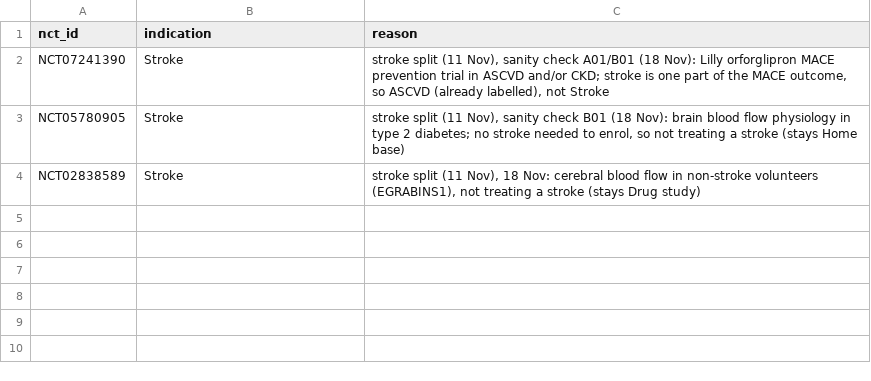
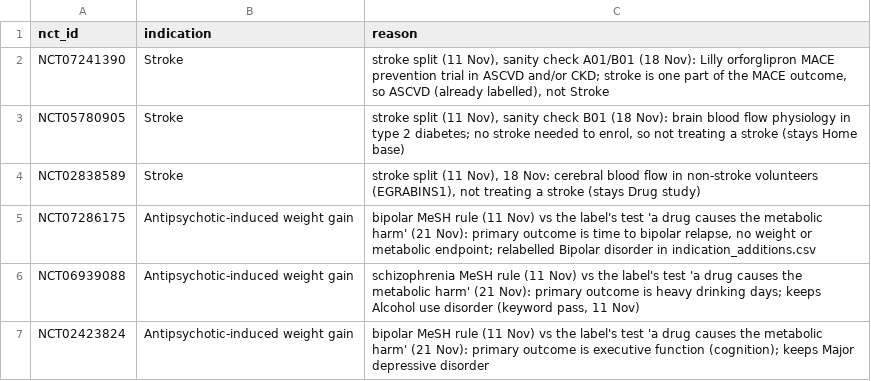
Before and after one commit to florencehsieh/glp1-beyond-diabetes, a CSV file: data/reference/indication_removals.csv, drawn as a sheet; the diff names each change by its address in the sheet, - before the commit and + after, or states it on an @@ line.

```diff
--- a/data/reference/indication_removals.csv
+++ b/data/reference/indication_removals.csv
+row 5: NCT07286175 | Antipsychotic-induced weight gain | bipolar MeSH rule (11 Nov) vs the label's test 'a drug causes the metabolic harm' (21 Nov): primary outcome is time to bipolar relapse, no weight or metabolic endpoint; relabelled Bipolar disorder in indication_additions.csv
+row 6: NCT06939088 | Antipsychotic-induced weight gain | schizophrenia MeSH rule (11 Nov) vs the label's test 'a drug causes the metabolic harm' (21 Nov): primary outcome is heavy drinking days; keeps Alcohol use disorder (keyword pass, 11 Nov)
+row 7: NCT02423824 | Antipsychotic-induced weight gain | bipolar MeSH rule (11 Nov) vs the label's test 'a drug causes the metabolic harm' (21 Nov): primary outcome is executive function (cognition); keeps Major depressive disorder
```
Also changed, not shown: data/reference/indication_additions.csv, data/results/03_trial_indications.csv, 9 other files.
